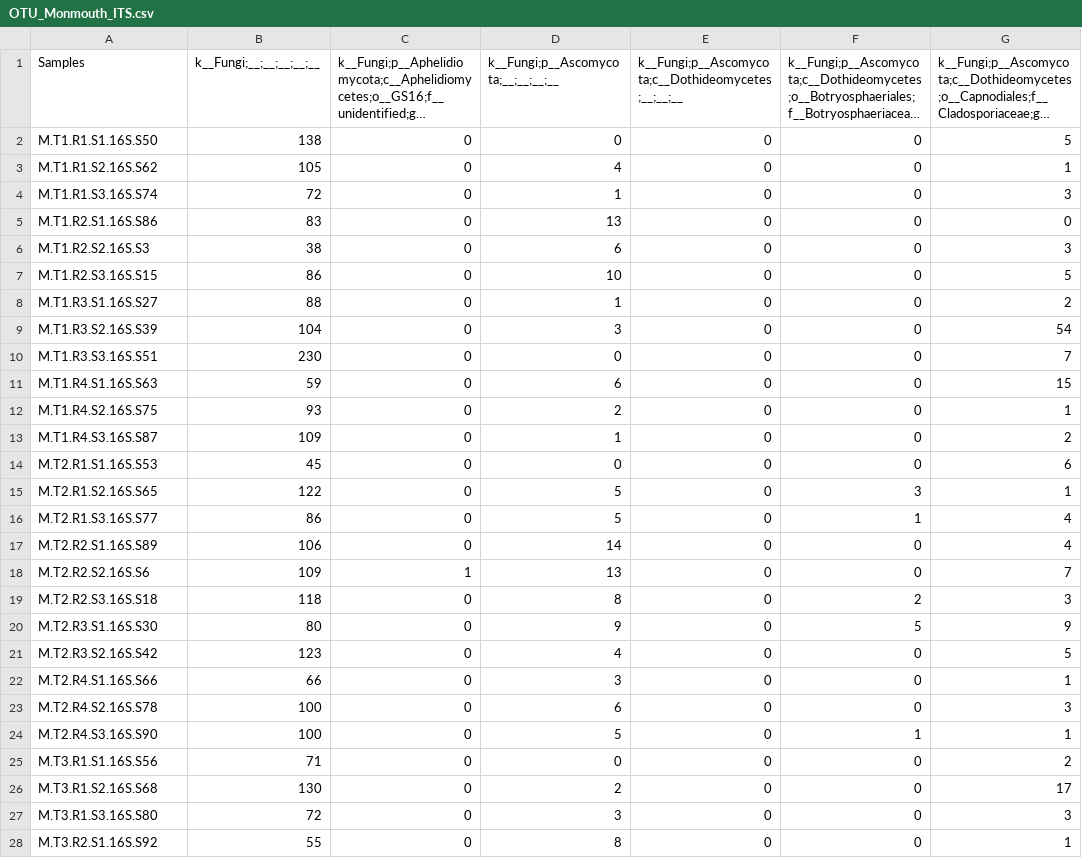
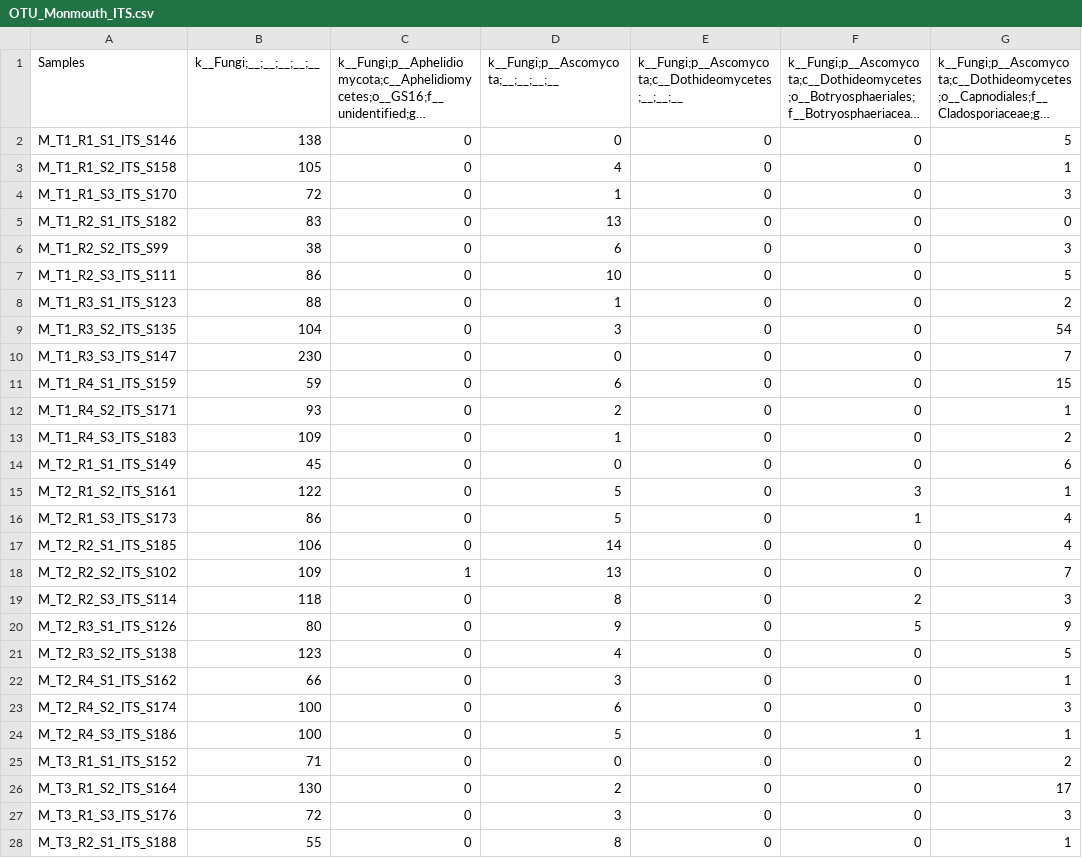
Before and after one commit to achalneupane/data, a CSV file: OTU_Monmouth_ITS.csv, drawn as a sheet; only a part is shown; long unchanged cells end in …; the diff covers the shown part only; the diff names each change by its address in the sheet, - before the commit and + after, or states it on an @@ line.

```diff
--- a/OTU_Monmouth_ITS.csv
+++ b/OTU_Monmouth_ITS.csv
-A2 (Samples): M.T1.R1.S1.16S.S50
+A2 (Samples): M_T1_R1_S1_ITS_S146
-A3 (Samples): M.T1.R1.S2.16S.S62
+A3 (Samples): M_T1_R1_S2_ITS_S158
-A4 (Samples): M.T1.R1.S3.16S.S74
+A4 (Samples): M_T1_R1_S3_ITS_S170
-A5 (Samples): M.T1.R2.S1.16S.S86
+A5 (Samples): M_T1_R2_S1_ITS_S182
-A6 (Samples): M.T1.R2.S2.16S.S3
+A6 (Samples): M_T1_R2_S2_ITS_S99
-A7 (Samples): M.T1.R2.S3.16S.S15
+A7 (Samples): M_T1_R2_S3_ITS_S111
-A8 (Samples): M.T1.R3.S1.16S.S27
+A8 (Samples): M_T1_R3_S1_ITS_S123
-A9 (Samples): M.T1.R3.S2.16S.S39
+A9 (Samples): M_T1_R3_S2_ITS_S135
-A10 (Samples): M.T1.R3.S3.16S.S51
+A10 (Samples): M_T1_R3_S3_ITS_S147
-A11 (Samples): M.T1.R4.S1.16S.S63
+A11 (Samples): M_T1_R4_S1_ITS_S159
-A12 (Samples): M.T1.R4.S2.16S.S75
+A12 (Samples): M_T1_R4_S2_ITS_S171
-A13 (Samples): M.T1.R4.S3.16S.S87
+A13 (Samples): M_T1_R4_S3_ITS_S183
-A14 (Samples): M.T2.R1.S1.16S.S53
+A14 (Samples): M_T2_R1_S1_ITS_S149
-A15 (Samples): M.T2.R1.S2.16S.S65
+A15 (Samples): M_T2_R1_S2_ITS_S161
-A16 (Samples): M.T2.R1.S3.16S.S77
+A16 (Samples): M_T2_R1_S3_ITS_S173
-A17 (Samples): M.T2.R2.S1.16S.S89
+A17 (Samples): M_T2_R2_S1_ITS_S185
-A18 (Samples): M.T2.R2.S2.16S.S6
+A18 (Samples): M_T2_R2_S2_ITS_S102
-A19 (Samples): M.T2.R2.S3.16S.S18
+A19 (Samples): M_T2_R2_S3_ITS_S114
-A20 (Samples): M.T2.R3.S1.16S.S30
+A20 (Samples): M_T2_R3_S1_ITS_S126
-A21 (Samples): M.T2.R3.S2.16S.S42
+A21 (Samples): M_T2_R3_S2_ITS_S138
-A22 (Samples): M.T2.R4.S1.16S.S66
+A22 (Samples): M_T2_R4_S1_ITS_S162
-A23 (Samples): M.T2.R4.S2.16S.S78
+A23 (Samples): M_T2_R4_S2_ITS_S174
-A24 (Samples): M.T2.R4.S3.16S.S90
+A24 (Samples): M_T2_R4_S3_ITS_S186
-A25 (Samples): M.T3.R1.S1.16S.S56
+A25 (Samples): M_T3_R1_S1_ITS_S152
-A26 (Samples): M.T3.R1.S2.16S.S68
+A26 (Samples): M_T3_R1_S2_ITS_S164
-A27 (Samples): M.T3.R1.S3.16S.S80
+A27 (Samples): M_T3_R1_S3_ITS_S176
-A28 (Samples): M.T3.R2.S1.16S.S92
+A28 (Samples): M_T3_R2_S1_ITS_S188
```
Also changed, not shown: 20 edited cells elsewhere in this file, OTU_Monmouth_16S.csv, OTU_Urbana_16S.csv, 9 other files.
